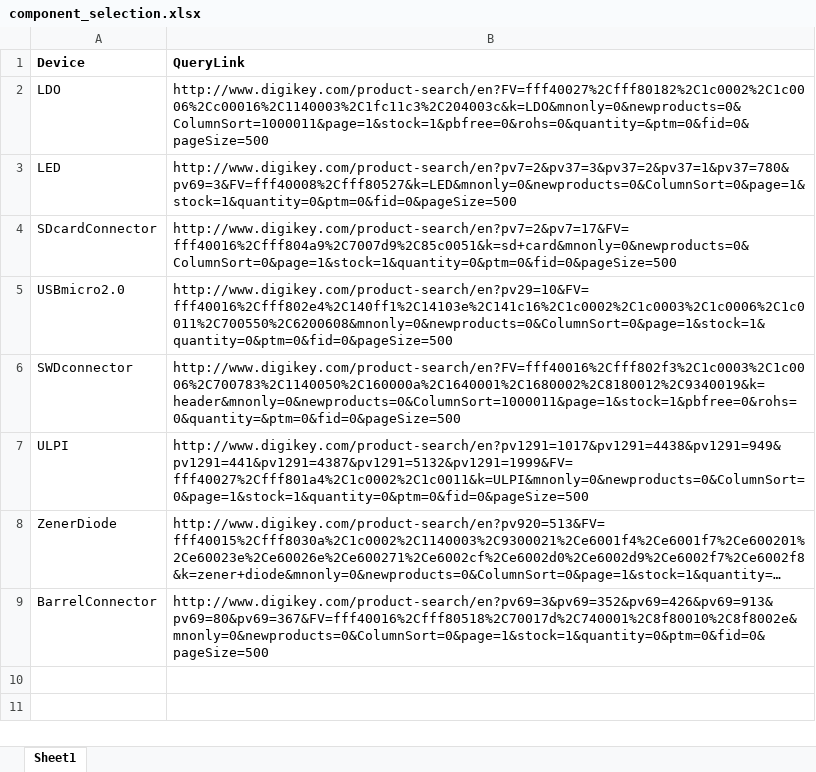
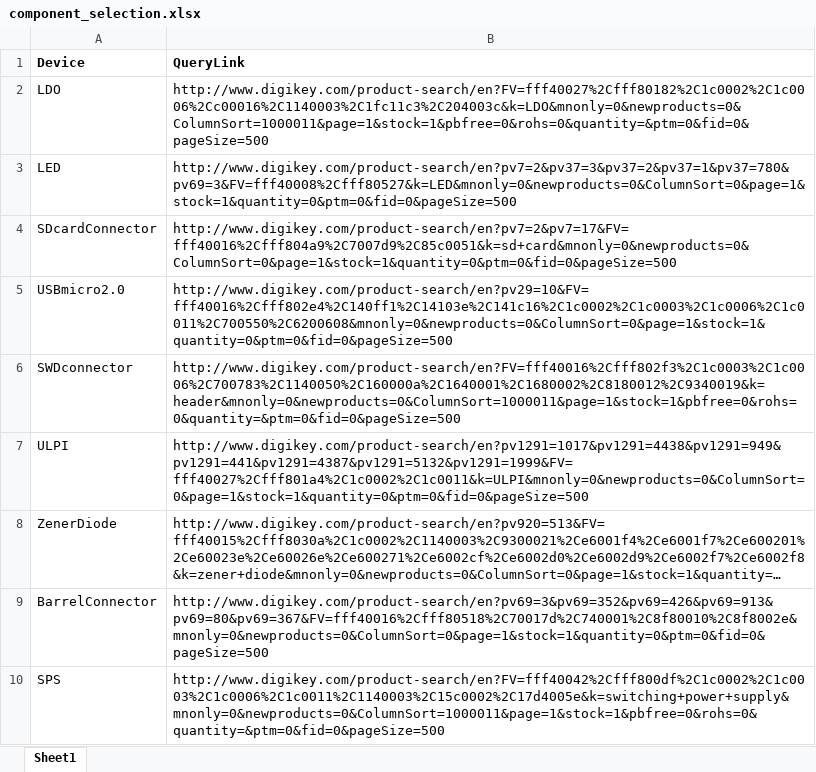
Before and after one commit to jalcok1/capstone, an Excel workbook: hardware/component_selection.xlsx, sheet Sheet1, drawn as a sheet; long unchanged cells end in …; values as stored, in another font and other column widths than the file's, no borders; the diff names each change by its address in the sheet, - before the commit and + after, or states it on an @@ line.

Commit message:
small changes

```diff
--- a/hardware/component_selection.xlsx (sheet Sheet1)
+++ b/hardware/component_selection.xlsx (sheet Sheet1)
+row 10: SPS | http://www.digikey.com/product-search/en?FV=fff40042%2Cfff800df%2C1c0002%2C1c0003%2C1c0006%2C1c0011%2C1140003%2C15c0002%2C17d4005e&k=switching+power+supply&mnonly=0&newproducts=0&ColumnSort=1000011&page=1&stock=1&pbfree=0&rohs=0&quantity=&ptm=0&fid=0&pageSize=500
```
